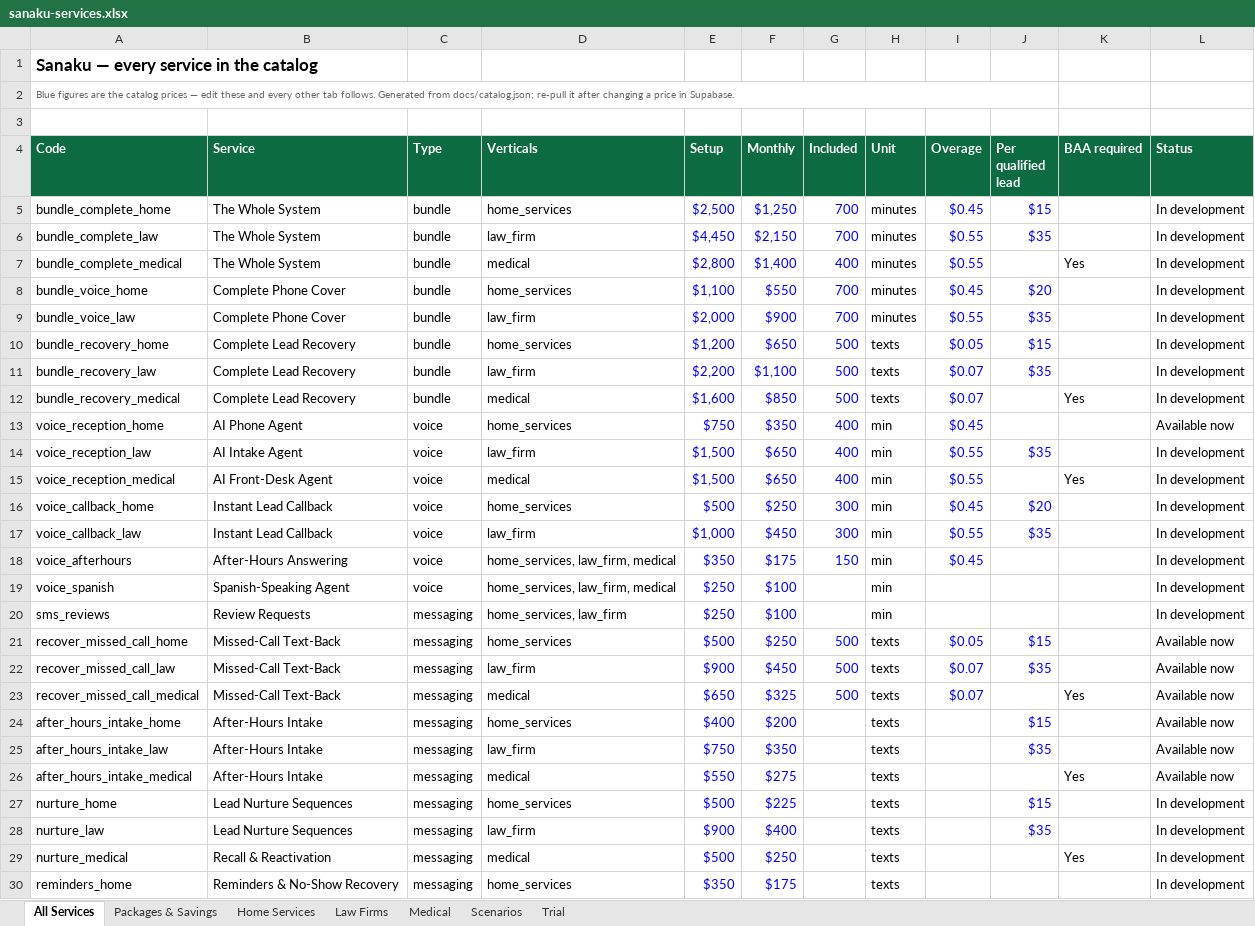
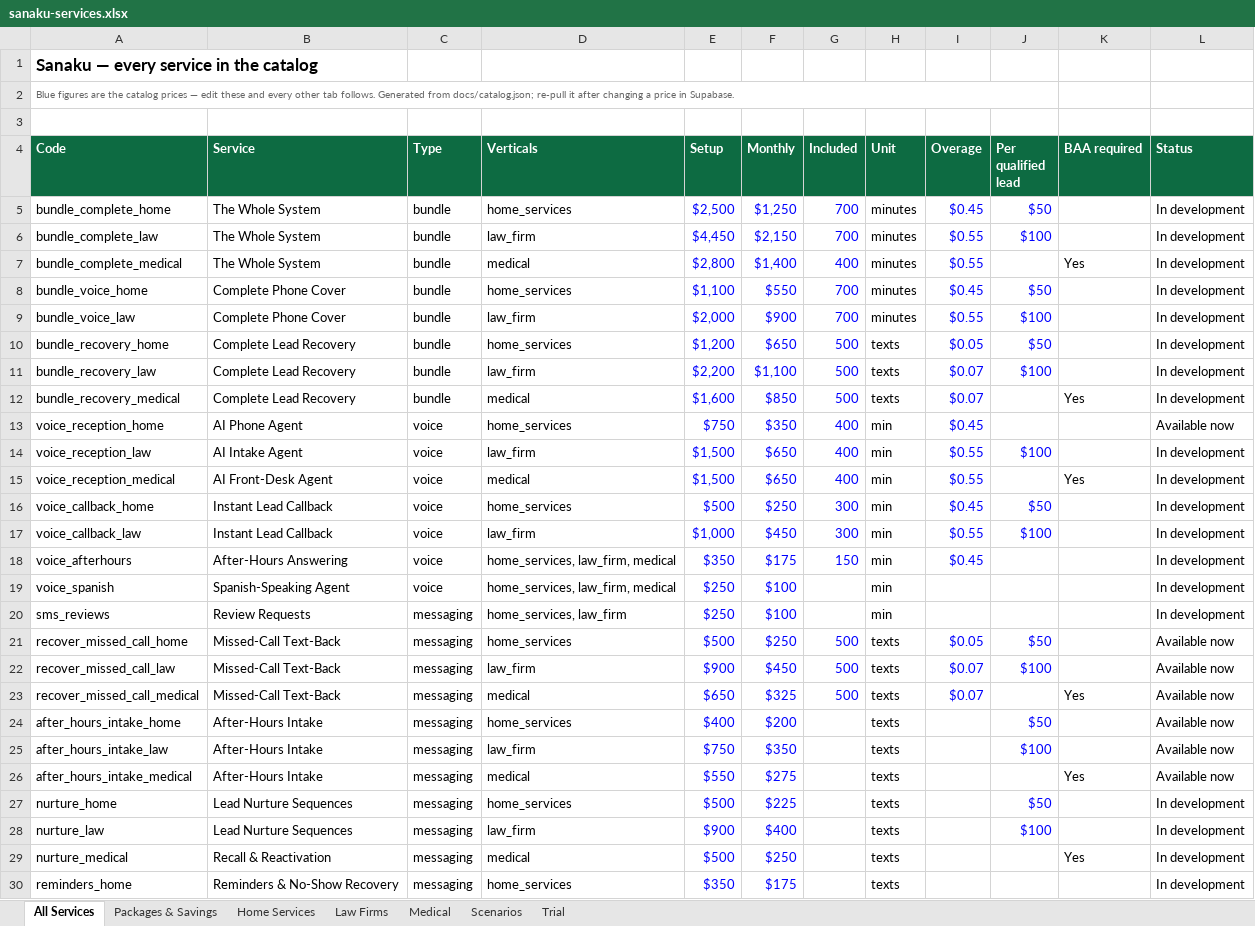
Before and after one commit to ismailwright-rgb/ismailwright-rgb, an Excel workbook: sanaku/docs/sanaku-services.xlsx, sheet All Services, drawn as a sheet; only a part is shown; values as stored, in another font and other column widths than the file's, no borders; the diff names each change by its address in the sheet, - before the commit and + after, or states it on an @@ line.

```diff
--- a/sanaku/docs/sanaku-services.xlsx (sheet All Services)
+++ b/sanaku/docs/sanaku-services.xlsx (sheet All Services)
-J5 (Per qualified lead): $15
+J5 (Per qualified lead): $50
-J6 (Per qualified lead): $35
+J6 (Per qualified lead): $100
-J8 (Per qualified lead): $20
+J8 (Per qualified lead): $50
-J9 (Per qualified lead): $35
+J9 (Per qualified lead): $100
-J10 (Per qualified lead): $15
+J10 (Per qualified lead): $50
-J11 (Per qualified lead): $35
+J11 (Per qualified lead): $100
-J14 (Per qualified lead): $35
+J14 (Per qualified lead): $100
-J16 (Per qualified lead): $20
+J16 (Per qualified lead): $50
-J17 (Per qualified lead): $35
+J17 (Per qualified lead): $100
-J21 (Per qualified lead): $15
+J21 (Per qualified lead): $50
-J22 (Per qualified lead): $35
+J22 (Per qualified lead): $100
-J24 (Per qualified lead): $15
+J24 (Per qualified lead): $50
-J25 (Per qualified lead): $35
+J25 (Per qualified lead): $100
-J27 (Per qualified lead): $15
+J27 (Per qualified lead): $50
-J28 (Per qualified lead): $35
+J28 (Per qualified lead): $100
```
Also changed, not shown: sheet Trial, 7 other files.
